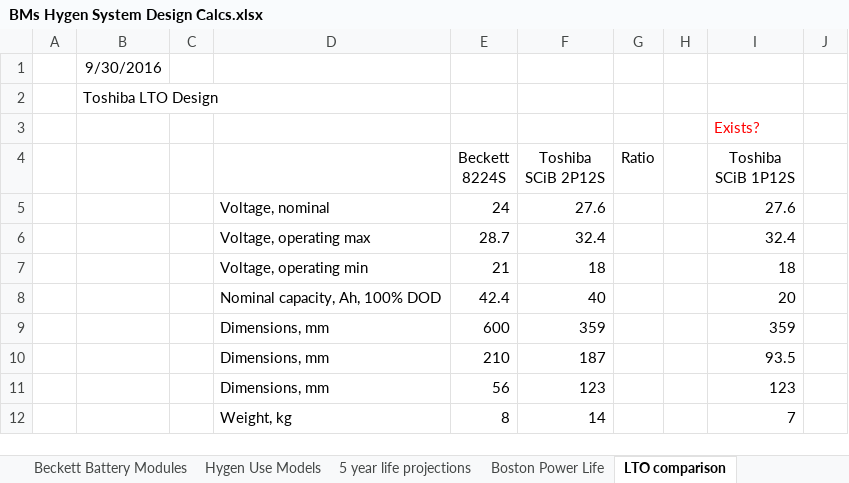
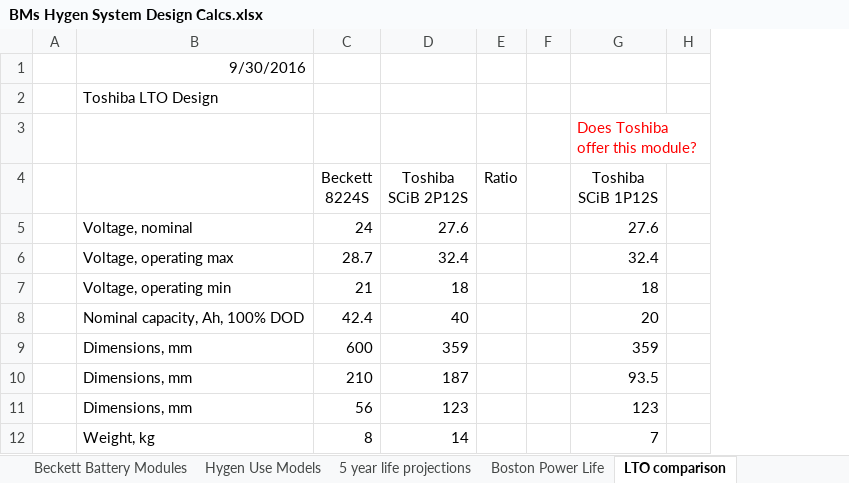
Before and after one commit to BillMarty/PPI_Cdocs, an Excel workbook: Control and Data Systems/BMs Hygen System Design Calcs.xlsx, sheet LTO comparison, drawn as a sheet; only a part is shown; values as stored, in another font and other column widths than the file's, no borders; removed rows and columns are numbered as before the commit, all else as after; the diff names each change by its address in the sheet, - before the commit and + after, or states it on an @@ line.

Commit message:
Minor tweaks to LTO tab.  This is the version I sent to Kurt on 10/4/2016.

```diff
--- a/Control and Data Systems/BMs Hygen System Design Calcs.xlsx (sheet LTO comparison)
+++ b/Control and Data Systems/BMs Hygen System Design Calcs.xlsx (sheet LTO comparison)
-column B, rows 1-2: 9/30/2016 | Toshiba LTO Design
-column C, empty
-B1: (empty)
+B1: 9/30/2016
-B2: (empty)
+B2: Toshiba LTO Design
-G3 (Toshiba SCiB 1P12S): Exists?
+G3 (Toshiba SCiB 1P12S): Does Toshiba offer this module?
```
Also changed, not shown: formulas that keep their value, charts or pictures.
